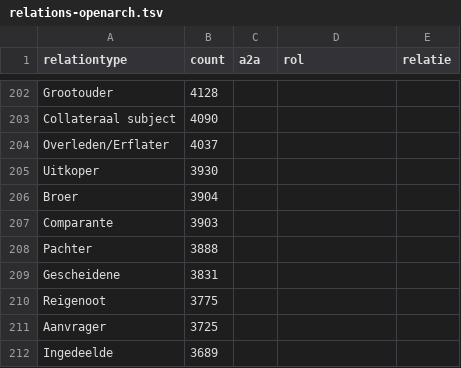
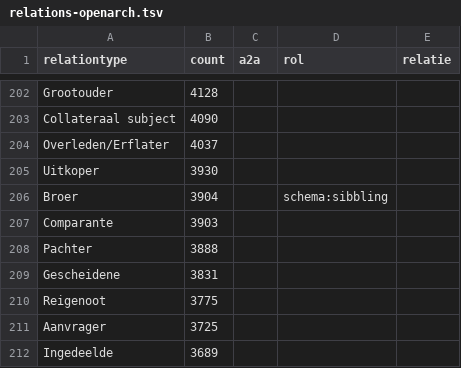
Before and after one commit to CBG-Centrum-voor-familiegeschiedenis/PiCo, a TSV file: named individuals/relations-openarch.tsv, drawn as a sheet; only a part is shown, gaps mark what is left out.

Commit message:
Update relations-openarch.tsv

```diff
--- a/named individuals/relations-openarch.tsv
+++ b/named individuals/relations-openarch.tsv
@@ -205,3 +205,3 @@ Overleden/Erflater	4037
 Uitkoper	3930			
-Broer	3904			
+Broer	3904		schema:sibbling	
 Comparante	3903			
```
